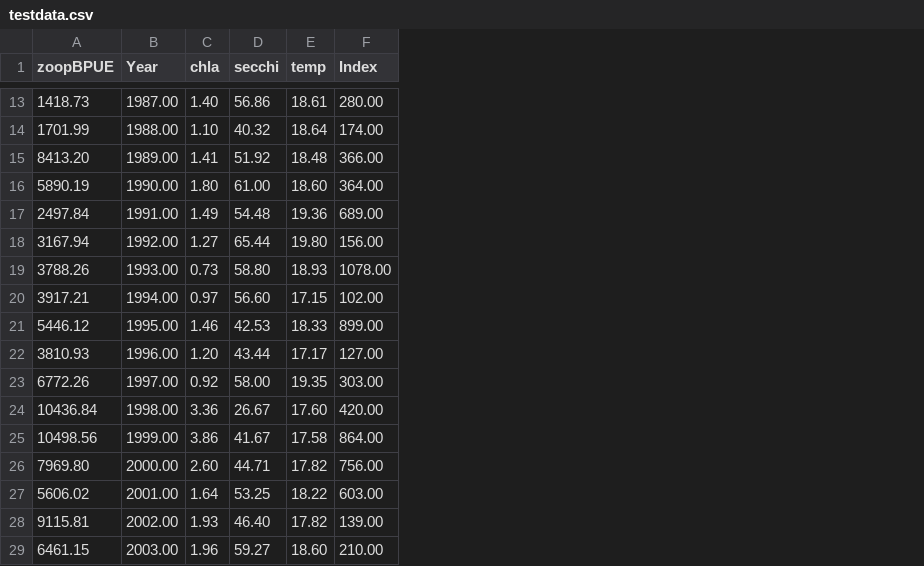
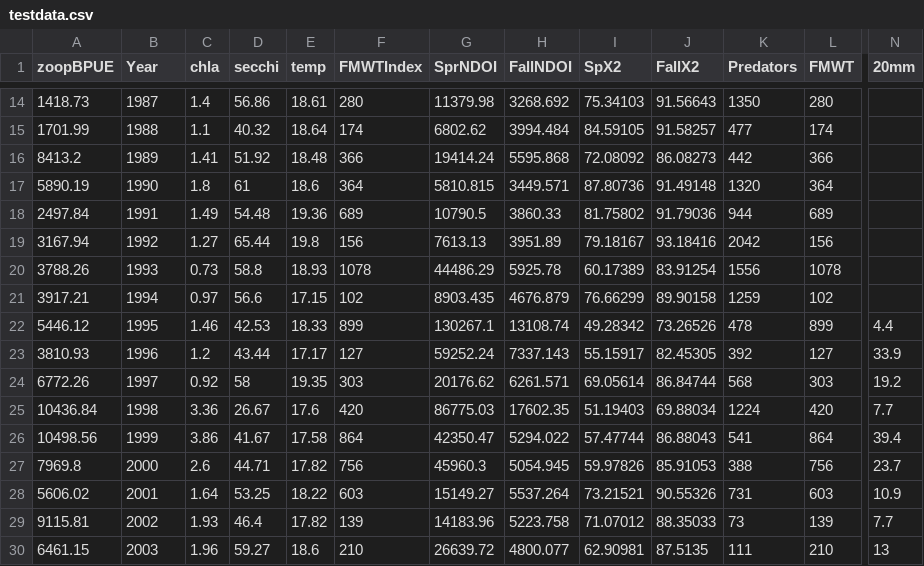
Before and after one commit to rosehartman/BayeseanNetwork, a CSV file: testdata.csv, drawn as a sheet; only a part is shown, gaps mark what is left out; removed rows and columns are numbered as before the commit, all else as after; rows hold the shown columns only; the diff covers the shown part only; the diff names each change by its address in the sheet, - before the commit and + after, or states it on an @@ line.

Commit message:
Tried structural equation modeling and tried baysian network with FLOAT data.

```diff
--- a/testdata.csv
+++ b/testdata.csv
-column F (Index), rows 13-25: 280.00 | 174.00 | 366.00 | 364.00 | 689.00 | 156.00 | 1078.00 | 102.00 | 899.00 | 127.00 | 303.00 | 420.00 | 864.00; rows 27-29: 603.00 | 139.00 | 210.00
+column F (FMWTIndex), rows 14-26: 280 | 174 | 366 | 364 | 689 | 156 | 1078 | 102 | 899 | 127 | 303 | 420 | 864; rows 28-30: 603 | 139 | 210
+column G (SprNDOI), rows 14-26: 11379.98 | 6802.62 | 19414.24 | 5810.815 | 10790.5 | 7613.13 | 44486.29 | 8903.435 | 130267.1 | 59252.24 | 20176.62 | 86775.03 | 42350.47; rows 28-30: 15149.27 | 14183.96 | 26639.72
+column H (FallNDOI), rows 14-26: 3268.692 | 3994.484 | 5595.868 | 3449.571 | 3860.33 | 3951.89 | 5925.78 | 4676.879 | 13108.74 | 7337.143 | 6261.571 | 17602.35 | 5294.022; rows 28-30: 5537.264 | 5223.758 | 4800.077
+column I (SpX2), rows 14-26: 75.34103 | 84.59105 | 72.08092 | 87.80736 | 81.75802 | 79.18167 | 60.17389 | 76.66299 | 49.28342 | 55.15917 | 69.05614 | 51.19403 | 57.47744; rows 28-30: 73.21521 | 71.07012 | 62.90981
+column J (FallX2), rows 14-26: 91.56643 | 91.58257 | 86.08273 | 91.49148 | 91.79036 | 93.18416 | 83.91254 | 89.90158 | 73.26526 | 82.45305 | 86.84744 | 69.88034 | 86.88043; rows 28-30: 90.55326 | 88.35033 | 87.5135
+column K (Predators), rows 14-26: 1350 | 477 | 442 | 1320 | 944 | 2042 | 1556 | 1259 | 478 | 392 | 568 | 1224 | 541; rows 28-30: 731 | 73 | 111
+column L (FMWT), rows 14-26: 280 | 174 | 366 | 364 | 689 | 156 | 1078 | 102 | 899 | 127 | 303 | 420 | 864; rows 28-30: 603 | 139 | 210
+column N (20mm), rows 22-26: 4.4 | 33.9 | 19.2 | 7.7 | 39.4; rows 28-30: 10.9 | 7.7 | 13
-B14 (Year): 1987.00
+B14 (Year): 1987
-C14 (chla): 1.40
+C14 (chla): 1.4
-B15 (Year): 1988.00
+B15 (Year): 1988
-C15 (chla): 1.10
+C15 (chla): 1.1
-A16 (zoopBPUE): 8413.20
+A16 (zoopBPUE): 8413.2
-B16 (Year): 1989.00
+B16 (Year): 1989
-B17 (Year): 1990.00
+B17 (Year): 1990
-C17 (chla): 1.80
+C17 (chla): 1.8
-D17 (secchi): 61.00
+D17 (secchi): 61
-E17 (temp): 18.60
+E17 (temp): 18.6
-B18 (Year): 1991.00
+B18 (Year): 1991
-B19 (Year): 1992.00
+B19 (Year): 1992
-E19 (temp): 19.80
+E19 (temp): 19.8
-B20 (Year): 1993.00
+B20 (Year): 1993
-D20 (secchi): 58.80
+D20 (secchi): 58.8
-B21 (Year): 1994.00
+B21 (Year): 1994
-D21 (secchi): 56.60
+D21 (secchi): 56.6
-B22 (Year): 1995.00
+B22 (Year): 1995
-B23 (Year): 1996.00
+B23 (Year): 1996
-C23 (chla): 1.20
+C23 (chla): 1.2
-B24 (Year): 1997.00
+B24 (Year): 1997
-D24 (secchi): 58.00
+D24 (secchi): 58
-B25 (Year): 1998.00
+B25 (Year): 1998
-E25 (temp): 17.60
+E25 (temp): 17.6
-B26 (Year): 1999.00
+B26 (Year): 1999
-row 26: 7969.80 | 2000.00 | 2.60 | 44.71 | 17.82 | 756.00
+row 27: 7969.8 | 2000 | 2.6 | 44.71 | 17.82 | 756 | 45960.3 | 5054.945 | 59.97826 | 85.91053 | 388 | 756 | 23.7
-B28 (Year): 2001.00
+B28 (Year): 2001
-B29 (Year): 2002.00
+B29 (Year): 2002
-D29 (secchi): 46.40
+D29 (secchi): 46.4
-B30 (Year): 2003.00
+B30 (Year): 2003
-E30 (temp): 18.60
+E30 (temp): 18.6
```
Also changed, not shown: 3 added rows, 2 removed rows, 5 added columns and 38 edited cells elsewhere in this file, 5 other files.
